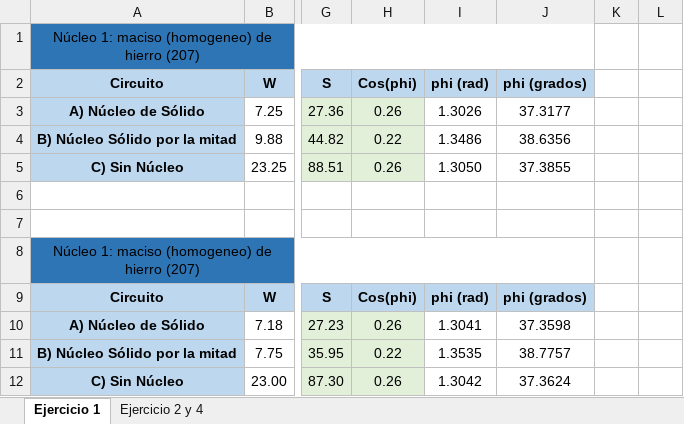
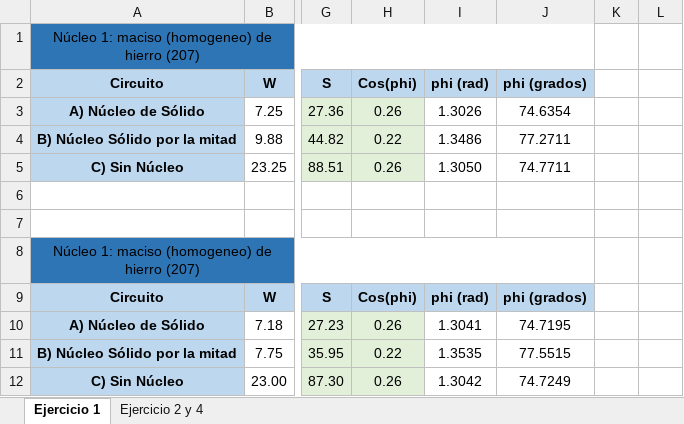
Before and after one commit to tlondero/TP3-Electro, an Excel workbook: Mediciones.xlsx, sheet Ejercicio 1, drawn as a sheet; only a part is shown, gaps mark what is left out; values as stored, in another font and other column widths than the file's, no borders; the diff names each change by its address in the sheet, - before the commit and + after, or states it on an @@ line.

```diff
--- a/Mediciones.xlsx (sheet Ejercicio 1)
+++ b/Mediciones.xlsx (sheet Ejercicio 1)
-J3 (phi (grados)): 37.3177
+J3 (phi (grados)): 74.6354
-J4 (phi (grados)): 38.6356
+J4 (phi (grados)): 77.2711
-J5 (phi (grados)): 37.3855
+J5 (phi (grados)): 74.7711
-J10 (phi (grados)): 37.3598
+J10 (phi (grados)): 74.7195
-J11 (phi (grados)): 38.7757
+J11 (phi (grados)): 77.5515
-J12 (phi (grados)): 37.3624
+J12 (phi (grados)): 74.7249
```
Also changed, not shown: sheet Ejercicio 2 y 4, 9 other files.
